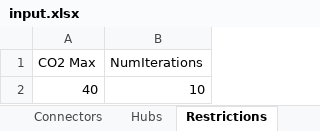
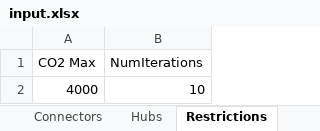
Before and after one commit to jtrobinson57/fscmodel-monte-carlo, an Excel workbook: input.xlsx, sheet Restrictions, drawn as a sheet; values as stored, in another font and other column widths than the file's, no borders; the diff names each change by its address in the sheet, - before the commit and + after, or states it on an @@ line.

```diff
--- a/input.xlsx (sheet Restrictions)
+++ b/input.xlsx (sheet Restrictions)
-A2 (CO2 Max): 40
+A2 (CO2 Max): 4000
```
Also changed, not shown: output.xlsx, 7 other files.
